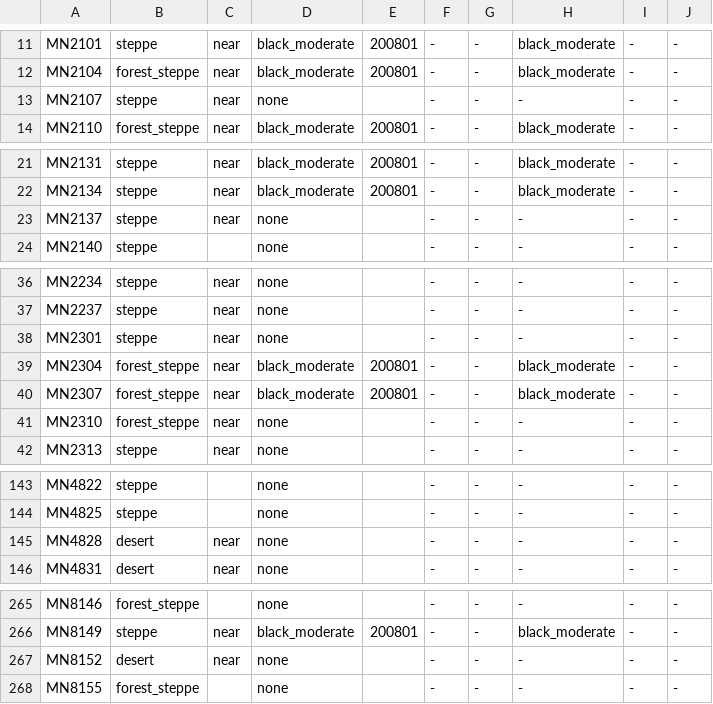
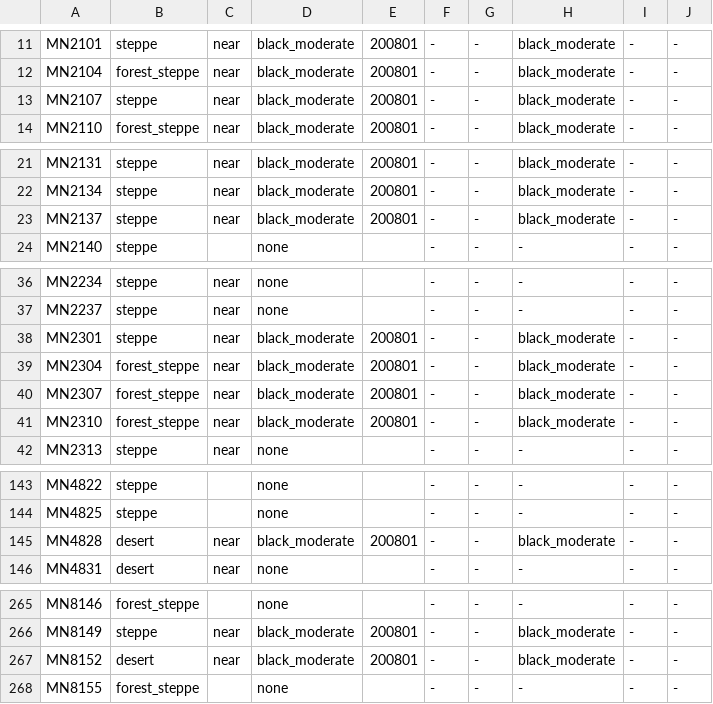
Before and after one commit to Sarul72/ZudRisk, a CSV file: data/derived/decree286_2007.csv, drawn as a sheet; only a part is shown, gaps mark what is left out; the diff covers the shown part only.

```diff
--- a/data/derived/decree286_2007.csv
+++ b/data/derived/decree286_2007.csv
@@ -12,3 +12,3 @@ MN2101,steppe,near,black_moderate,200801,-,-,black_moderate,-,-
 MN2104,forest_steppe,near,black_moderate,200801,-,-,black_moderate,-,-
-MN2107,steppe,near,none,,-,-,-,-,-
+MN2107,steppe,near,black_moderate,200801,-,-,black_moderate,-,-
 MN2110,forest_steppe,near,black_moderate,200801,-,-,black_moderate,-,-
@@ -22,3 +22,3 @@ MN2131,steppe,near,black_moderate,200801,-,-,black_moderate,-,-
 MN2134,steppe,near,black_moderate,200801,-,-,black_moderate,-,-
-MN2137,steppe,near,none,,-,-,-,-,-
+MN2137,steppe,near,black_moderate,200801,-,-,black_moderate,-,-
 MN2140,steppe,,none,,-,-,-,-,-
@@ -37,6 +37,6 @@ MN2234,steppe,near,none,,-,-,-,-,-
 MN2237,steppe,near,none,,-,-,-,-,-
-MN2301,steppe,near,none,,-,-,-,-,-
+MN2301,steppe,near,black_moderate,200801,-,-,black_moderate,-,-
 MN2304,forest_steppe,near,black_moderate,200801,-,-,black_moderate,-,-
 MN2307,forest_steppe,near,black_moderate,200801,-,-,black_moderate,-,-
-MN2310,forest_steppe,near,none,,-,-,-,-,-
+MN2310,forest_steppe,near,black_moderate,200801,-,-,black_moderate,-,-
 MN2313,steppe,near,none,,-,-,-,-,-
@@ -144,3 +144,3 @@ MN4822,steppe,,none,,-,-,-,-,-
 MN4825,steppe,,none,,-,-,-,-,-
-MN4828,desert,near,none,,-,-,-,-,-
+MN4828,desert,near,black_moderate,200801,-,-,black_moderate,-,-
 MN4831,desert,near,none,,-,-,-,-,-
@@ -266,3 +266,3 @@ MN8146,forest_steppe,,none,,-,-,-,-,-
 MN8149,steppe,near,black_moderate,200801,-,-,black_moderate,-,-
-MN8152,desert,near,none,,-,-,-,-,-
+MN8152,desert,near,black_moderate,200801,-,-,black_moderate,-,-
 MN8155,forest_steppe,,none,,-,-,-,-,-
```
Also changed, not shown: 5 edited cells elsewhere in this file, data/derived/decree286_2000.csv, data/derived/decree286_2001.csv, 51 other files.
